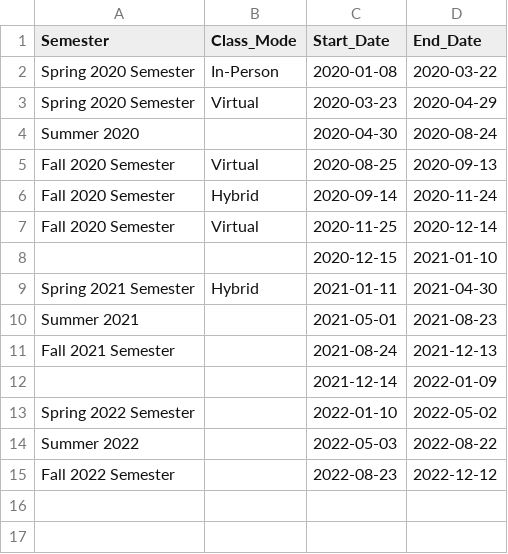
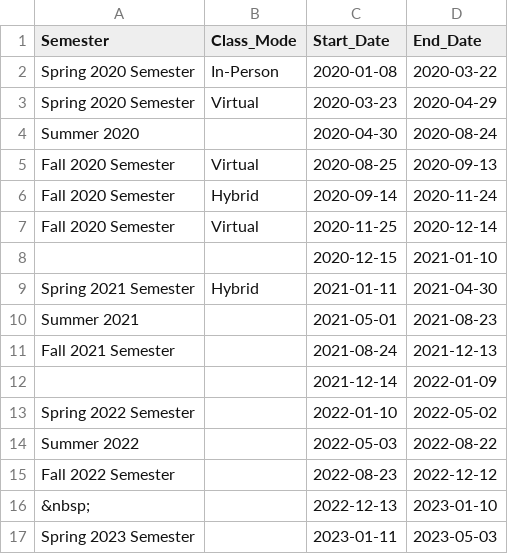
Before and after one commit to 23ccozad/covid19-edutrack-cofc, a CSV file: assets/intervals.csv, drawn as a sheet.

Commit message:
Adjust intervals

```diff
--- a/assets/intervals.csv
+++ b/assets/intervals.csv
@@ -15 +15,3 @@ Summer 2022, ,2022-05-03,2022-08-22
 Fall 2022 Semester, ,2022-08-23,2022-12-12
+ &nbsp; , ,2022-12-13,2023-01-10
+Spring 2023 Semester, ,2023-01-11,2023-05-03
```
